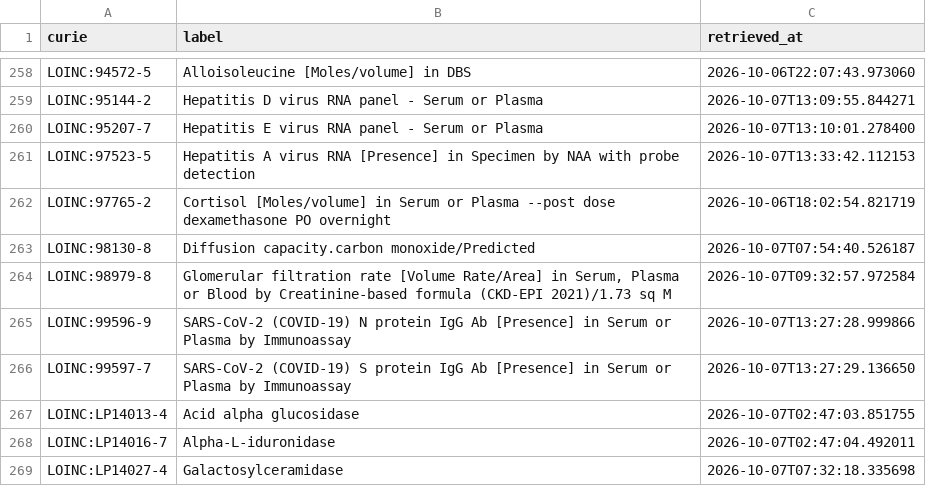
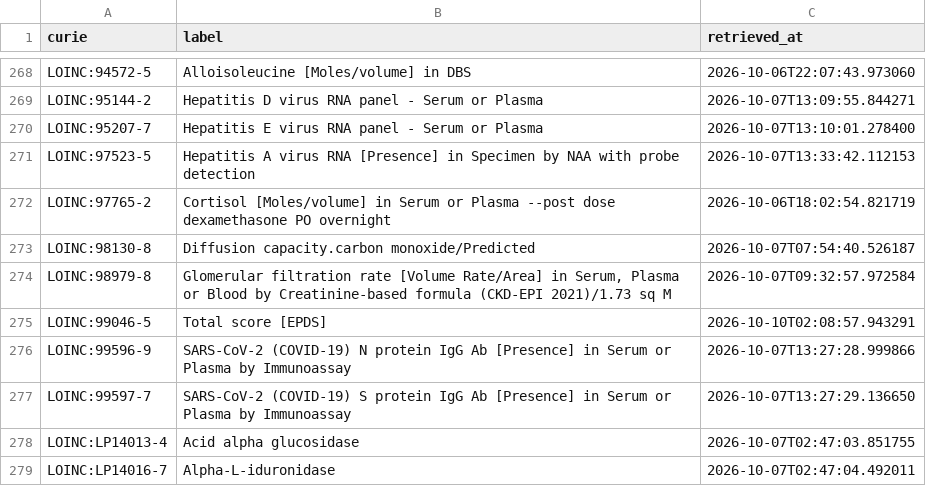
Before and after one commit to AnastasiyaKuznetsova/dismech, a CSV file: cache/loinc/terms.csv, drawn as a sheet; only a part is shown, gaps mark what is left out; the shorter side is filled out with more unchanged rows; the diff covers the shown part only; the diff names each change by its address in the sheet, - before the commit and + after, or states it on an @@ line.

```diff
--- a/cache/loinc/terms.csv
+++ b/cache/loinc/terms.csv
+row 275: LOINC:99046-5 | Total score [EPDS] | 2026-10-10T02:08:57.943291
```
Also changed, not shown: 10 added rows elsewhere in this file, cache/hgnc/terms.csv, 23 other files.
